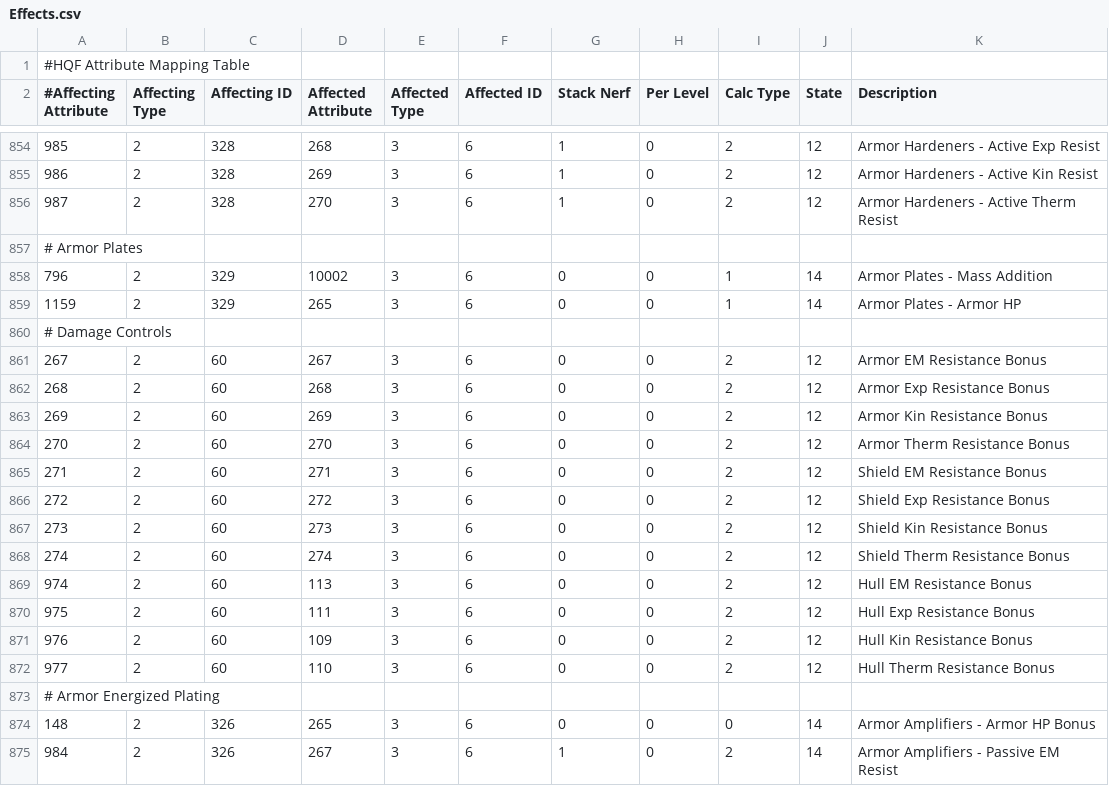
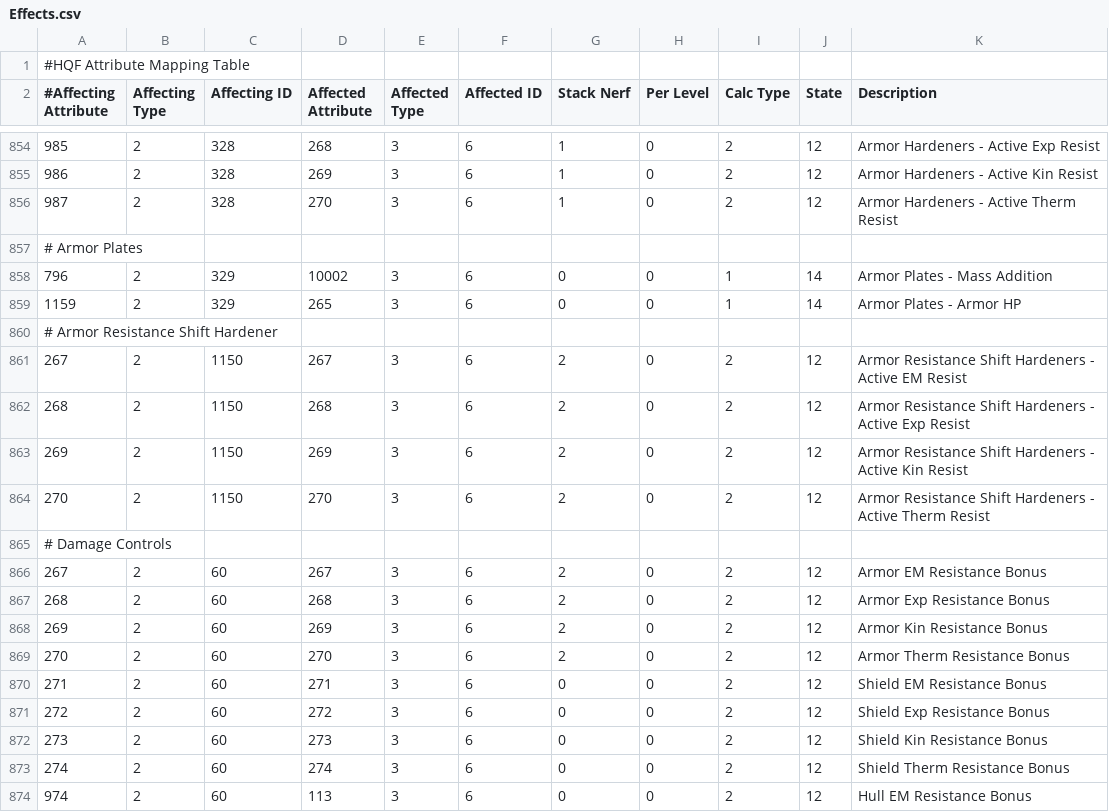
Before and after one commit to kmainyu/EveHQ, a CSV file: EveHQ.HQF/Resources/Effects.csv, drawn as a sheet; only a part is shown, gaps mark what is left out; the shorter side is filled out with more unchanged rows.

Commit message:
HQF: Implemented Armor Resistance Shift Hardener modules (with stacking)

```diff
--- a/EveHQ.HQF/Resources/Effects.csv
+++ b/EveHQ.HQF/Resources/Effects.csv
@@ -859,7 +859,12 @@
 1159,2,329,265,3,6,0,0,1,14,Armor Plates - Armor HP
+# Armor Resistance Shift Hardener,,,,,,,,,,
+267,2,1150,267,3,6,2,0,2,12,Armor Resistance Shift Hardeners - Active EM Resist
+268,2,1150,268,3,6,2,0,2,12,Armor Resistance Shift Hardeners - Active Exp Resist
+269,2,1150,269,3,6,2,0,2,12,Armor Resistance Shift Hardeners - Active Kin Resist
+270,2,1150,270,3,6,2,0,2,12,Armor Resistance Shift Hardeners - Active Therm Resist
 # Damage Controls,,,,,,,,,,
-267,2,60,267,3,6,0,0,2,12,Armor EM Resistance Bonus
-268,2,60,268,3,6,0,0,2,12,Armor Exp Resistance Bonus
-269,2,60,269,3,6,0,0,2,12,Armor Kin Resistance Bonus
-270,2,60,270,3,6,0,0,2,12,Armor Therm Resistance Bonus
+267,2,60,267,3,6,2,0,2,12,Armor EM Resistance Bonus
+268,2,60,268,3,6,2,0,2,12,Armor Exp Resistance Bonus
+269,2,60,269,3,6,2,0,2,12,Armor Kin Resistance Bonus
+270,2,60,270,3,6,2,0,2,12,Armor Therm Resistance Bonus
 271,2,60,271,3,6,0,0,2,12,Shield EM Resistance Bonus
```
Also changed, not shown: 2 other files.
